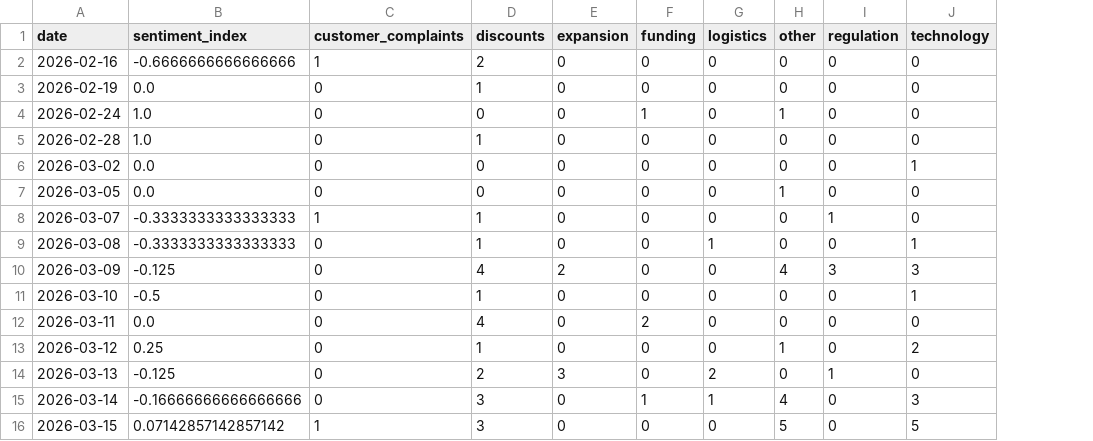
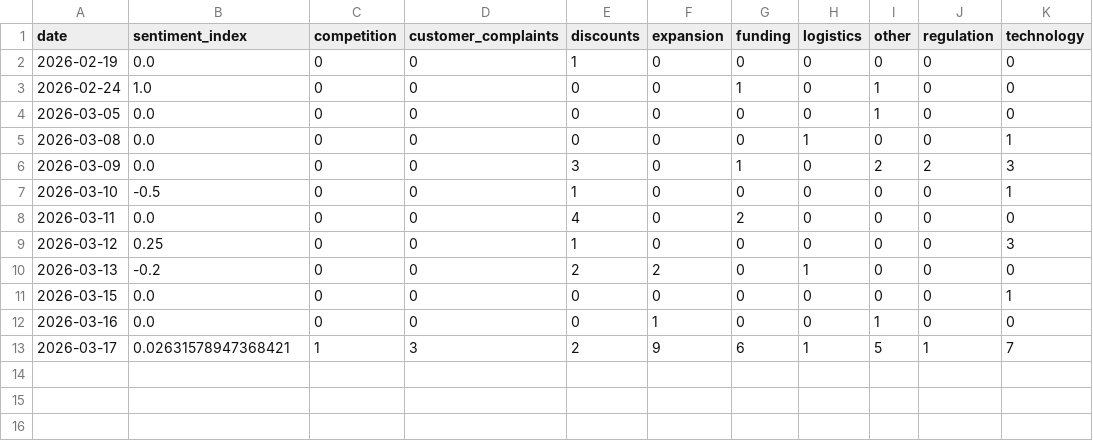
Before and after one commit to akanksha726/Infosys-Springboard, a CSV file: data/processed/daily_market_metrics.csv, drawn as a sheet; removed rows and columns are numbered as before the commit, all else as after; the diff names each change by its address in the sheet, - before the commit and + after, or states it on an @@ line.

```diff
--- a/data/processed/daily_market_metrics.csv
+++ b/data/processed/daily_market_metrics.csv
+column C (competition), rows 2-11: all 0
-row 2: 2026-02-16 | -0.6666666666666666 | 1 | 2 | 0 | 0 | 0 | 0 | 0 | 0
-row 5: 2026-02-28 | 1.0 | 0 | 1 | 0 | 0 | 0 | 0 | 0 | 0
-row 6: 2026-03-02 | 0.0 | 0 | 0 | 0 | 0 | 0 | 0 | 0 | 1
-row 8: 2026-03-07 | -0.3333333333333333 | 1 | 1 | 0 | 0 | 0 | 0 | 1 | 0
-B5 (sentiment_index): -0.3333333333333333
+B5 (sentiment_index): 0.0
-E5 (discounts): 1
+E5 (discounts): 0
-B6 (sentiment_index): -0.125
+B6 (sentiment_index): 0.0
-E6 (discounts): 4
+E6 (discounts): 3
-F6 (expansion): 2
+F6 (expansion): 0
-G6 (funding): 0
+G6 (funding): 1
-I6 (other): 4
+I6 (other): 2
-J6 (regulation): 3
+J6 (regulation): 2
-I9 (other): 1
+I9 (other): 0
-K9 (technology): 2
+K9 (technology): 3
-B10 (sentiment_index): -0.125
+B10 (sentiment_index): -0.2
-F10 (expansion): 3
+F10 (expansion): 2
-H10 (logistics): 2
+H10 (logistics): 1
-J10 (regulation): 1
+J10 (regulation): 0
-row 15: 2026-03-14 | -0.16666666666666666 | 0 | 3 | 0 | 1 | 1 | 4 | 0 | 3
-B11 (sentiment_index): 0.07142857142857142
+B11 (sentiment_index): 0.0
-D11 (customer_complaints): 1
+D11 (customer_complaints): 0
-E11 (discounts): 3
+E11 (discounts): 0
-I11 (other): 5
+I11 (other): 0
-K11 (technology): 5
+K11 (technology): 1
+row 12: 2026-03-16 | 0.0 | 0 | 0 | 0 | 1 | 0 | 0 | 1 | 0 | 0
+row 13: 2026-03-17 | 0.02631578947368421 | 1 | 3 | 2 | 9 | 6 | 1 | 5 | 1 | 7
```
Also changed, not shown: data/processed/brand_daily_metrics.csv, 26 other files.
